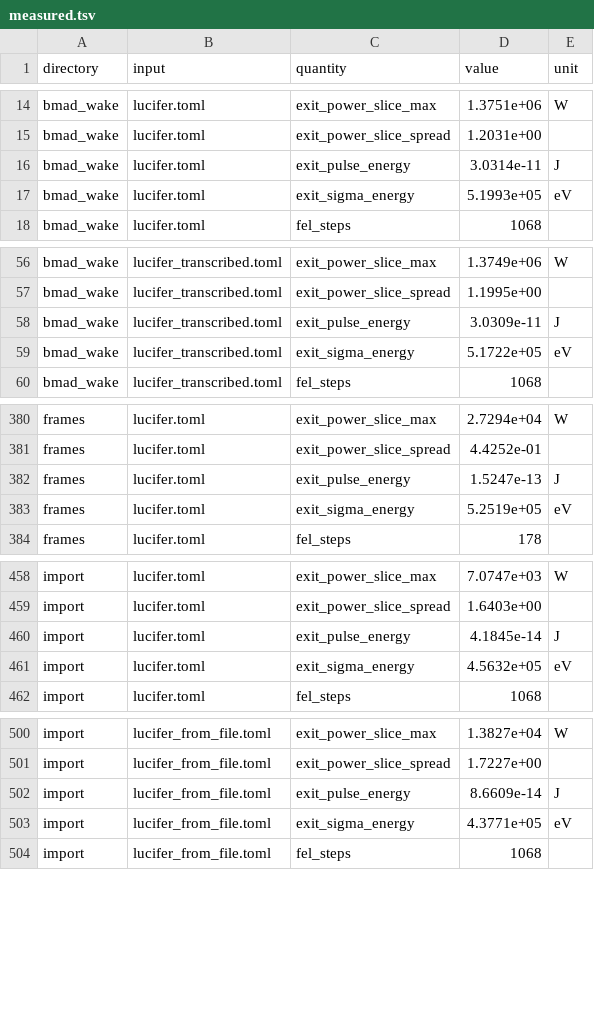
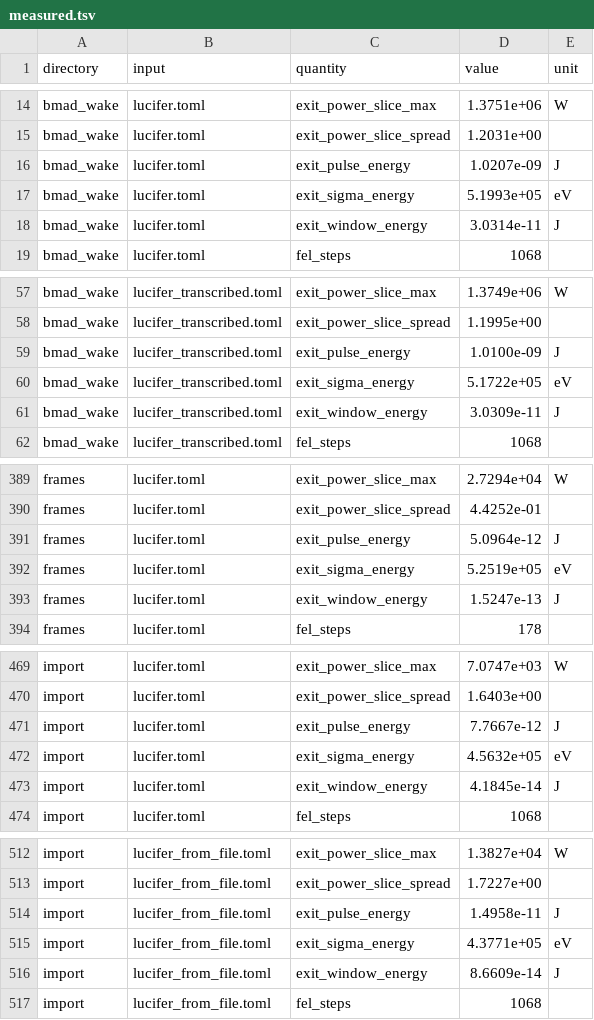
Before and after one commit to ChristopherMayes/lucifer, a TSV file: examples/measured.tsv, drawn as a sheet; only a part is shown, gaps mark what is left out; the diff covers the shown part only.

```diff
--- a/examples/measured.tsv
+++ b/examples/measured.tsv
@@ -15,4 +15,5 @@ bmad_wake	lucifer.toml	exit_power_slice_max	1.3751e+06	W
 bmad_wake	lucifer.toml	exit_power_slice_spread	1.2031e+00	
-bmad_wake	lucifer.toml	exit_pulse_energy	3.0314e-11	J
+bmad_wake	lucifer.toml	exit_pulse_energy	1.0207e-09	J
 bmad_wake	lucifer.toml	exit_sigma_energy	5.1993e+05	eV
+bmad_wake	lucifer.toml	exit_window_energy	3.0314e-11	J
 bmad_wake	lucifer.toml	fel_steps	1068	
@@ -57,4 +58,5 @@ bmad_wake	lucifer_transcribed.toml	exit_power_slice_max	1.3749e+06	W
 bmad_wake	lucifer_transcribed.toml	exit_power_slice_spread	1.1995e+00	
-bmad_wake	lucifer_transcribed.toml	exit_pulse_energy	3.0309e-11	J
+bmad_wake	lucifer_transcribed.toml	exit_pulse_energy	1.0100e-09	J
 bmad_wake	lucifer_transcribed.toml	exit_sigma_energy	5.1722e+05	eV
+bmad_wake	lucifer_transcribed.toml	exit_window_energy	3.0309e-11	J
 bmad_wake	lucifer_transcribed.toml	fel_steps	1068	
@@ -381,4 +390,5 @@ frames	lucifer.toml	exit_power_slice_max	2.7294e+04	W
 frames	lucifer.toml	exit_power_slice_spread	4.4252e-01	
-frames	lucifer.toml	exit_pulse_energy	1.5247e-13	J
+frames	lucifer.toml	exit_pulse_energy	5.0964e-12	J
 frames	lucifer.toml	exit_sigma_energy	5.2519e+05	eV
+frames	lucifer.toml	exit_window_energy	1.5247e-13	J
 frames	lucifer.toml	fel_steps	178	
@@ -459,4 +470,5 @@ import	lucifer.toml	exit_power_slice_max	7.0747e+03	W
 import	lucifer.toml	exit_power_slice_spread	1.6403e+00	
-import	lucifer.toml	exit_pulse_energy	4.1845e-14	J
+import	lucifer.toml	exit_pulse_energy	7.7667e-12	J
 import	lucifer.toml	exit_sigma_energy	4.5632e+05	eV
+import	lucifer.toml	exit_window_energy	4.1845e-14	J
 import	lucifer.toml	fel_steps	1068	
@@ -501,4 +513,5 @@ import	lucifer_from_file.toml	exit_power_slice_max	1.3827e+04	W
 import	lucifer_from_file.toml	exit_power_slice_spread	1.7227e+00	
-import	lucifer_from_file.toml	exit_pulse_energy	8.6609e-14	J
+import	lucifer_from_file.toml	exit_pulse_energy	1.4958e-11	J
 import	lucifer_from_file.toml	exit_sigma_energy	4.3771e+05	eV
+import	lucifer_from_file.toml	exit_window_energy	8.6609e-14	J
 import	lucifer_from_file.toml	fel_steps	1068	
```
Also changed, not shown: 25 added rows and 8 edited cells elsewhere in this file, 27 other files.
